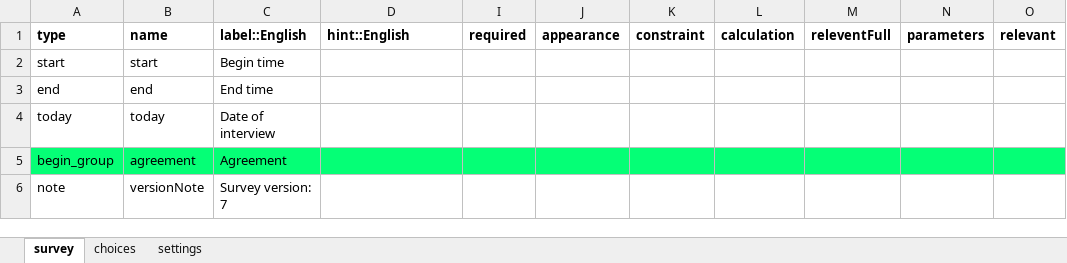
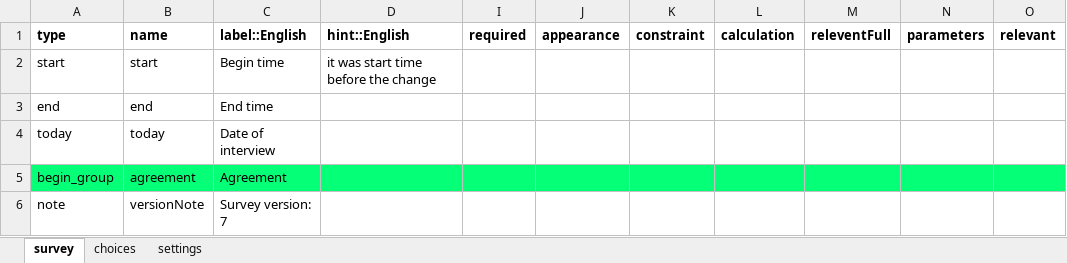
Before and after one commit to By2r/zerkalo, an Excel workbook: OIP_Kyrgyzstan(update) (1).xlsx, sheet survey, drawn as a sheet; only a part is shown; values as stored, in another font and other column widths than the file's, no borders; conditional formats not drawn; the diff names each change by its address in the sheet, - before the commit and + after, or states it on an @@ line.

Commit message:
Git test diff config

```diff
--- a/OIP_Kyrgyzstan(update) (1).xlsx (sheet survey)
+++ b/OIP_Kyrgyzstan(update) (1).xlsx (sheet survey)
-D2 (hint::English): (empty)
+D2 (hint::English): it was start time before the change
```
